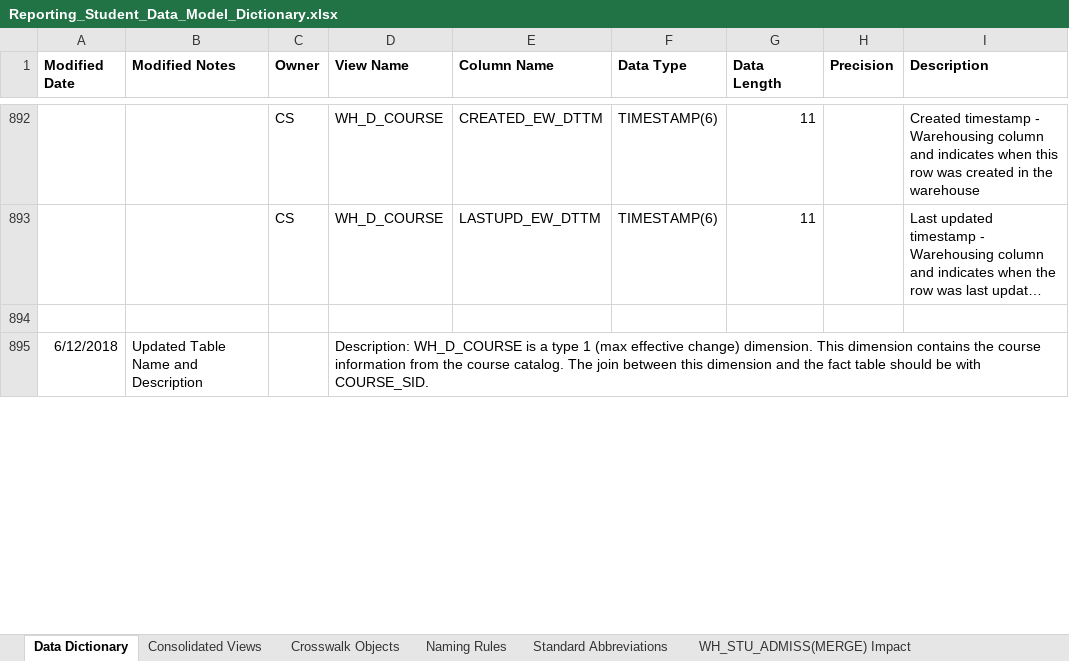
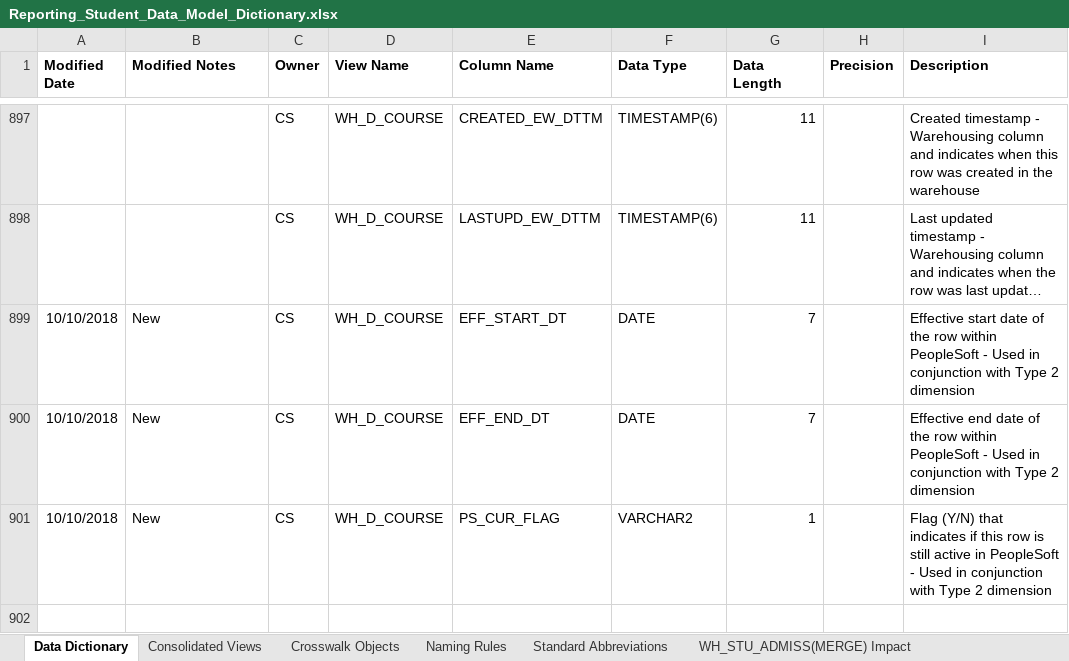
Before and after one commit to UniversityofFlorida/Data-Warehouse, an Excel workbook: Reporting_Student_Data_Model_Dictionary.xlsx, sheet Data Dictionary, drawn as a sheet; only a part is shown, gaps mark what is left out; long unchanged cells end in …; values as stored, in another font and other column widths than the file's, no borders; removed rows and columns are numbered as before the commit, all else as after; the diff covers the shown part only; the diff names each change by its address in the sheet, - before the commit and + after, or states it on an @@ line.

```diff
--- a/Reporting_Student_Data_Model_Dictionary.xlsx (sheet Data Dictionary)
+++ b/Reporting_Student_Data_Model_Dictionary.xlsx (sheet Data Dictionary)
-row 899: (empty)
+row 899: 10/10/2018 | New | CS | WH_D_COURSE | EFF_START_DT | DATE | 7 |  | Effective start date of the row within PeopleSoft - Used in conjunction with Type 2 dimension
+row 900: 10/10/2018 | New | CS | WH_D_COURSE | EFF_END_DT | DATE | 7 |  | Effective end date of the row within PeopleSoft - Used in conjunction with Type 2 dimension
+row 901: 10/10/2018 | New | CS | WH_D_COURSE | PS_CUR_FLAG | VARCHAR2 | 1 |  | Flag (Y/N) that indicates if this row is still active in PeopleSoft - Used in conjunction with Type 2 dimension
-row 902: 6/12/2018 | Updated Table Name and Description |  | Description: WH_D_COURSE is a type 1 (max effective change) dimension. This dimension contains the course information from the course catalog. The join between this dimension and the fact table should be with COURSE_SID.
+row 902: (empty)
-D895:I897 merged
```
Also changed, not shown: 170 added rows elsewhere in this sheet.
